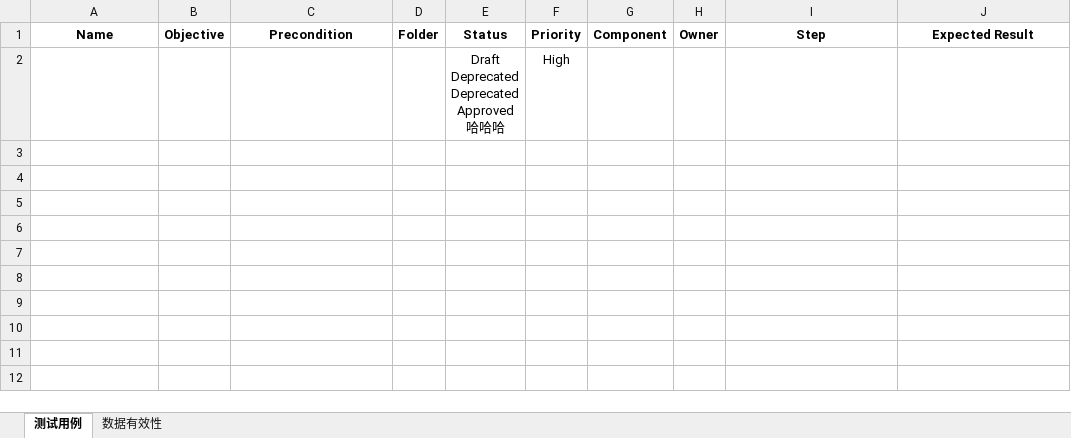
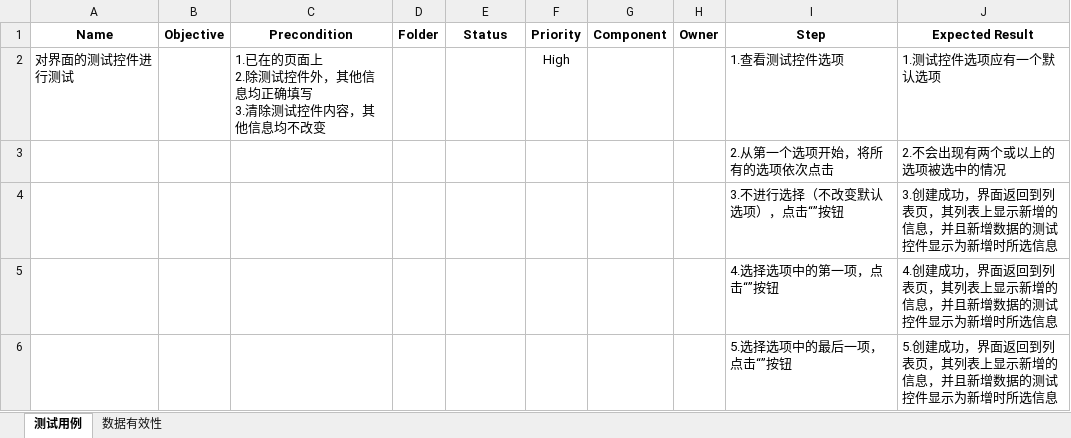
Before and after one commit to pyqone/autest, an Excel workbook: Result/测试用例.xlsx, sheet 测试用例, drawn as a sheet; values as stored, in another font and other column widths than the file's, no borders; removed rows and columns are numbered as before the commit, all else as after; ↵ is a line break in a cell; the diff names each change by its address in the sheet, - before the commit and + after, or states it on an @@ line.

```diff
--- a/Result/测试用例.xlsx (sheet 测试用例)
+++ b/Result/测试用例.xlsx (sheet 测试用例)
-row 2:  |  |  |  | Draft ↵ Deprecated ↵ Deprecated ↵ Approved ↵ 哈哈哈 | High
+row 2: 对界面的测试控件进行测试 |  | 1.已在的页面上 ↵ 2.除测试控件外，其他信息均正确填写 ↵ 3.清除测试控件内容，其他信息均不改变 |  |  | High |  |  | 1.查看测试控件选项 | 1.测试控件选项应有一个默认选项
+row 3:  |  |  |  |  |  |  |  | 2.从第一个选项开始，将所有的选项依次点击 | 2.不会出现有两个或以上的选项被选中的情况
+row 4:  |  |  |  |  |  |  |  | 3.不进行选择（不改变默认选项），点击“”按钮 | 3.创建成功，界面返回到列表页，其列表上显示新增的信息，并且新增数据的测试控件显示为新增时所选信息
+row 5:  |  |  |  |  |  |  |  | 4.选择选项中的第一项，点击“”按钮 | 4.创建成功，界面返回到列表页，其列表上显示新增的信息，并且新增数据的测试控件显示为新增时所选信息
+row 6:  |  |  |  |  |  |  |  | 5.选择选项中的最后一项，点击“”按钮 | 5.创建成功，界面返回到列表页，其列表上显示新增的信息，并且新增数据的测试控件显示为新增时所选信息
```
Also changed, not shown: 9 other files.
